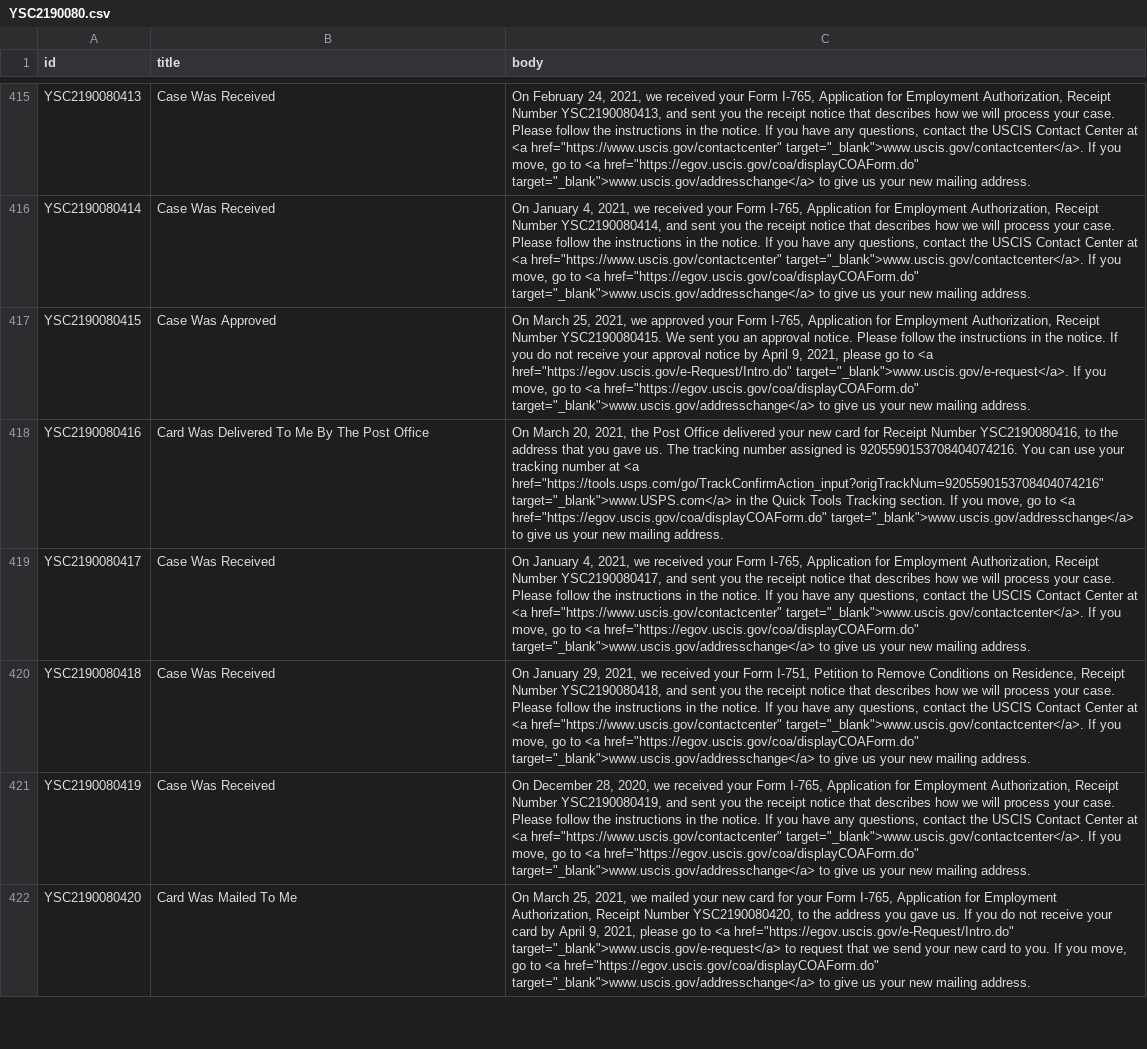
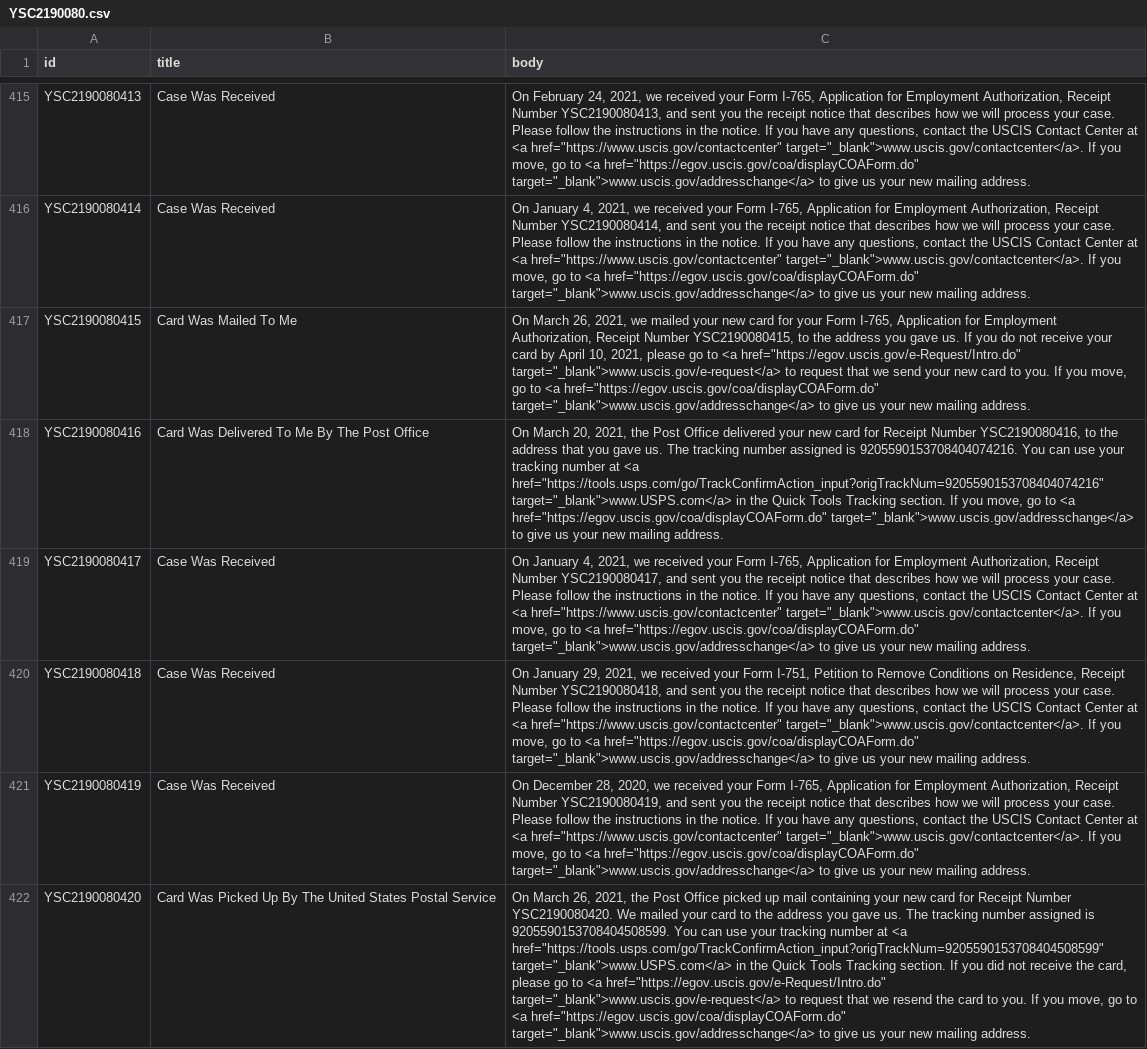
Before and after one commit to Shyamdeokr/opt-data, a CSV file: data/YSC2190080.csv, drawn as a sheet; only a part is shown, gaps mark what is left out; the diff covers the shown part only; the diff names each change by its address in the sheet, - before the commit and + after, or states it on an @@ line.

```diff
--- a/data/YSC2190080.csv
+++ b/data/YSC2190080.csv
-B417 (title): Case Was Approved
+B417 (title): Card Was Mailed To Me
-C417 (body): On March 25, 2021, we approved your Form I-765, Application for Employment Authorization, Receipt Number YSC2190080415. We sent you an approval notice. Please follow the instructions in the notice. If you do not receive your approval notice by April 9, 2021, please go to <a href="https://egov.uscis.gov/e-Request/Intro.do" target="_blank">www.uscis.gov/e-request</a>. If you…
+C417 (body): On March 26, 2021, we mailed your new card for your Form I-765, Application for Employment Authorization, Receipt Number YSC2190080415, to the address you gave us. If you do not receive your card by April 10, 2021, please go to <a href="https://egov.uscis.gov/e-Request/Intro.do" target="_blank">www.uscis.gov/e-request</a> to request that we send your new card to you. If you…
-B422 (title): Card Was Mailed To Me
+B422 (title): Card Was Picked Up By The United States Postal Service
-C422 (body): On March 25, 2021, we mailed your new card for your Form I-765, Application for Employment Authorization, Receipt Number YSC2190080420, to the address you gave us. If you do not receive your card by April 9, 2021, please go to <a href="https://egov.uscis.gov/e-Request/Intro.do" target="_blank">www.uscis.gov/e-request</a> to request that we send your new card to…
+C422 (body): On March 26, 2021, the Post Office picked up mail containing your new card for Receipt Number YSC2190080420. We mailed your card to the address you gave us. The tracking number assigned is 9205590153708404508599. You can use your tracking number at <a href="https://tools.usps.com/go/TrackConfirmAction_input?origTrackNum=9205590153708404508599" target="_blank">www.USPS.com</a> in the Quick Tools Tracking section. If you did not receive the card, please go to <a href="https://egov.uscis.gov/e-Request/Intro.do" target="_blank">www.uscis.gov/e-request</a> to request that we resend the card to…
```
Also changed, not shown: 82 edited cells elsewhere in this file, data/YSC2190054.csv, data/YSC2190059.csv, 53 other files.
